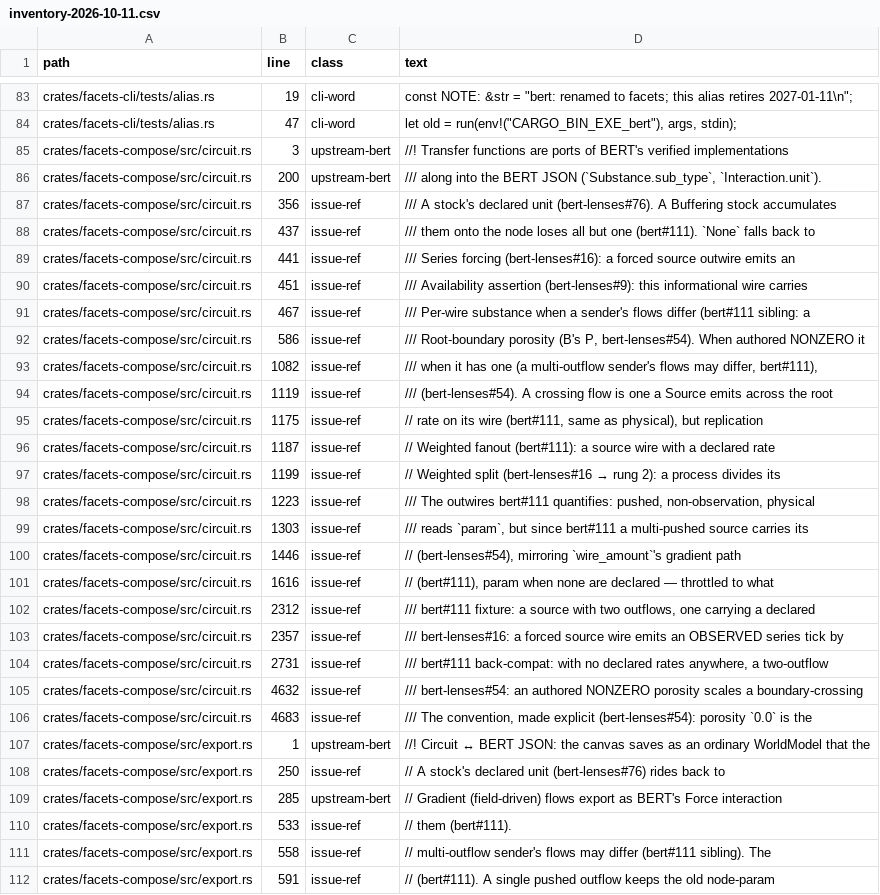
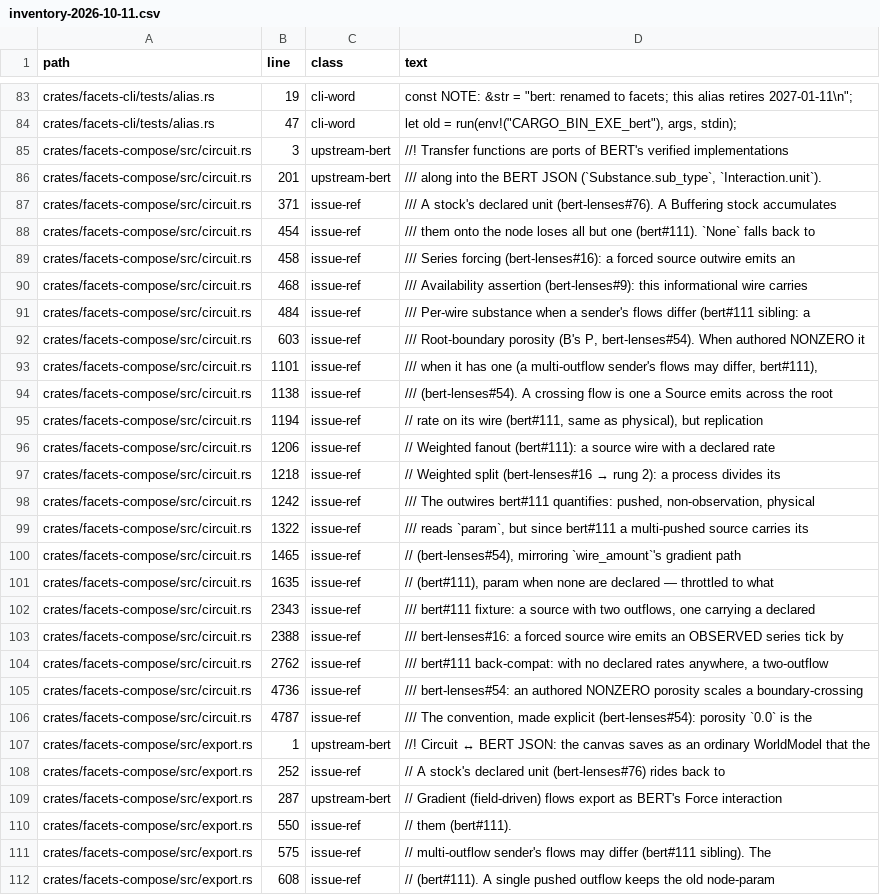
Before and after one commit to halcyonic-systems/facets, a CSV file: docs/rename/inventory-2026-10-11.csv, drawn as a sheet; only a part is shown, gaps mark what is left out; the diff covers the shown part only; the diff names each change by its address in the sheet, - before the commit and + after, or states it on an @@ line.

```diff
--- a/docs/rename/inventory-2026-10-11.csv
+++ b/docs/rename/inventory-2026-10-11.csv
-B86 (line): 200
+B86 (line): 201
-B87 (line): 356
+B87 (line): 371
-B88 (line): 437
+B88 (line): 454
-B89 (line): 441
+B89 (line): 458
-B90 (line): 451
+B90 (line): 468
-B91 (line): 467
+B91 (line): 484
-B92 (line): 586
+B92 (line): 603
-B93 (line): 1082
+B93 (line): 1101
-B94 (line): 1119
+B94 (line): 1138
-B95 (line): 1175
+B95 (line): 1194
-B96 (line): 1187
+B96 (line): 1206
-B97 (line): 1199
+B97 (line): 1218
-B98 (line): 1223
+B98 (line): 1242
-B99 (line): 1303
+B99 (line): 1322
-B100 (line): 1446
+B100 (line): 1465
-B101 (line): 1616
+B101 (line): 1635
-B102 (line): 2312
+B102 (line): 2343
-B103 (line): 2357
+B103 (line): 2388
-B104 (line): 2731
+B104 (line): 2762
-B105 (line): 4632
+B105 (line): 4736
-B106 (line): 4683
+B106 (line): 4787
-B108 (line): 250
+B108 (line): 252
-B109 (line): 285
+B109 (line): 287
-B110 (line): 533
+B110 (line): 550
-B111 (line): 558
+B111 (line): 575
-B112 (line): 591
+B112 (line): 608
```
Also changed, not shown: 1 added row, 1 removed row and 63 edited cells elsewhere in this file, 34 other files.
